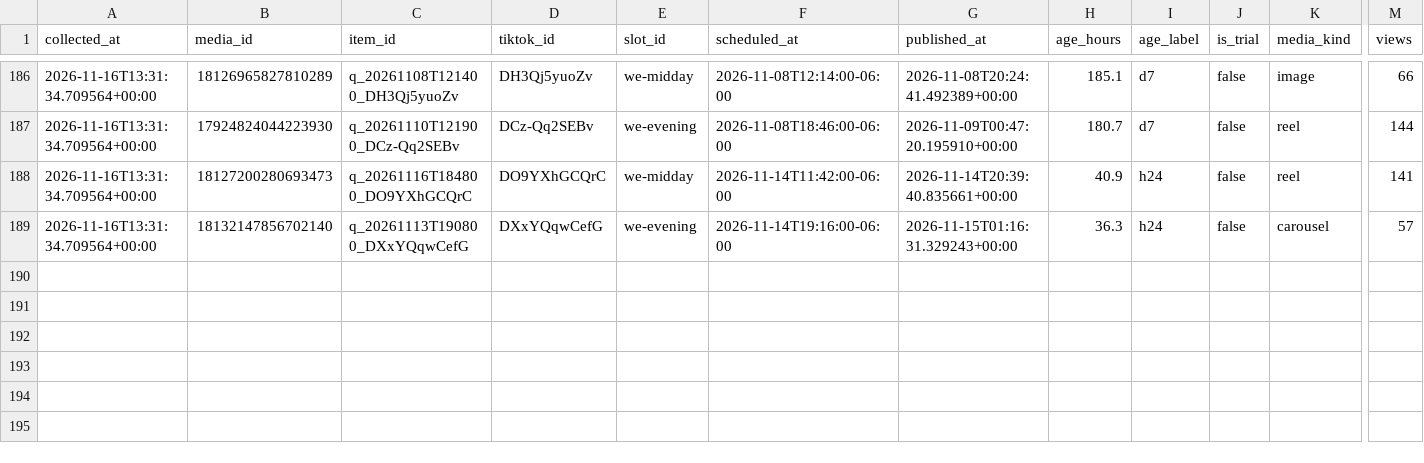
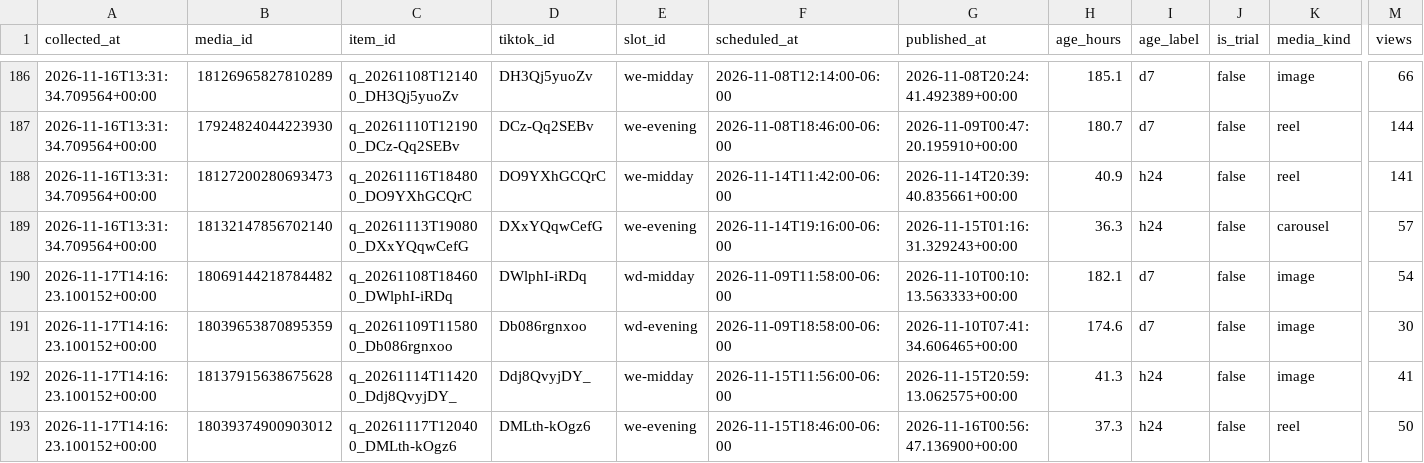
Before and after one commit to mktjamesolaya-cloud/jamesolaya-es-social, a CSV file: data/insights.csv, drawn as a sheet; only a part is shown, gaps mark what is left out; rows hold the shown columns only; the diff names each change by its address in the sheet, - before the commit and + after, or states it on an @@ line.

Commit message:
Metricas coletadas no run 44101266847

```diff
--- a/data/insights.csv
+++ b/data/insights.csv
+row 190: 2026-11-17T14:16:23.100152+00:00 | 18069144218784482 | q_20261108T184600_DWlphI-iRDq | DWlphI-iRDq | wd-midday | 2026-11-09T11:58:00-06:00 | 2026-11-10T00:10:13.563333+00:00 | 182.1 | d7 | false | image | 54
+row 191: 2026-11-17T14:16:23.100152+00:00 | 18039653870895359 | q_20261109T115800_Db086rgnxoo | Db086rgnxoo | wd-evening | 2026-11-09T18:58:00-06:00 | 2026-11-10T07:41:34.606465+00:00 | 174.6 | d7 | false | image | 30
+row 192: 2026-11-17T14:16:23.100152+00:00 | 18137915638675628 | q_20261114T114200_Ddj8QvyjDY_ | Ddj8QvyjDY_ | we-midday | 2026-11-15T11:56:00-06:00 | 2026-11-15T20:59:13.062575+00:00 | 41.3 | h24 | false | image | 41
+row 193: 2026-11-17T14:16:23.100152+00:00 | 18039374900903012 | q_20261117T120400_DMLth-kOgz6 | DMLth-kOgz6 | we-evening | 2026-11-15T18:46:00-06:00 | 2026-11-16T00:56:47.136900+00:00 | 37.3 | h24 | false | reel | 50
```
